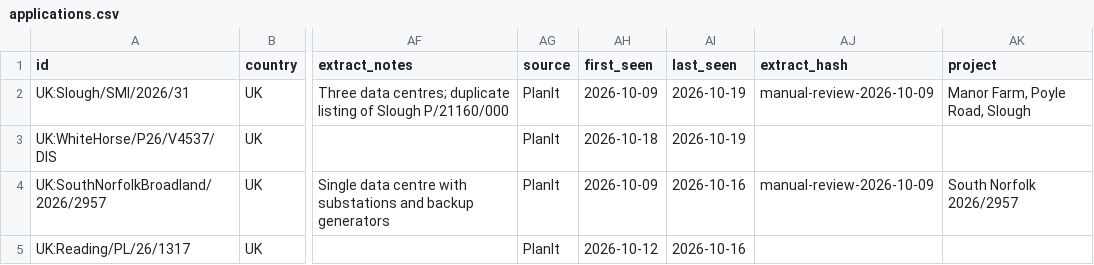
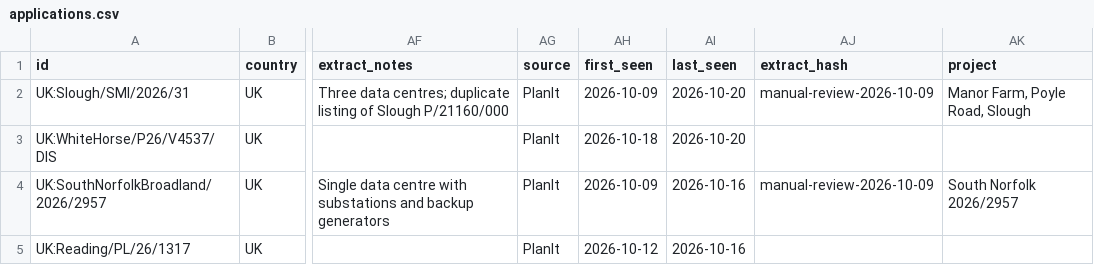
Before and after one commit to Sanjay1345/dc-planning-tracker, a CSV file: data/applications.csv, drawn as a sheet; only a part is shown, gaps mark what is left out; the diff names each change by its address in the sheet, - before the commit and + after, or states it on an @@ line.

```diff
--- a/data/applications.csv
+++ b/data/applications.csv
-AI2:AI3 (last_seen): 2026-10-19
+AI2:AI3 (last_seen): 2026-10-20
```
Also changed, not shown: 1 other file.
